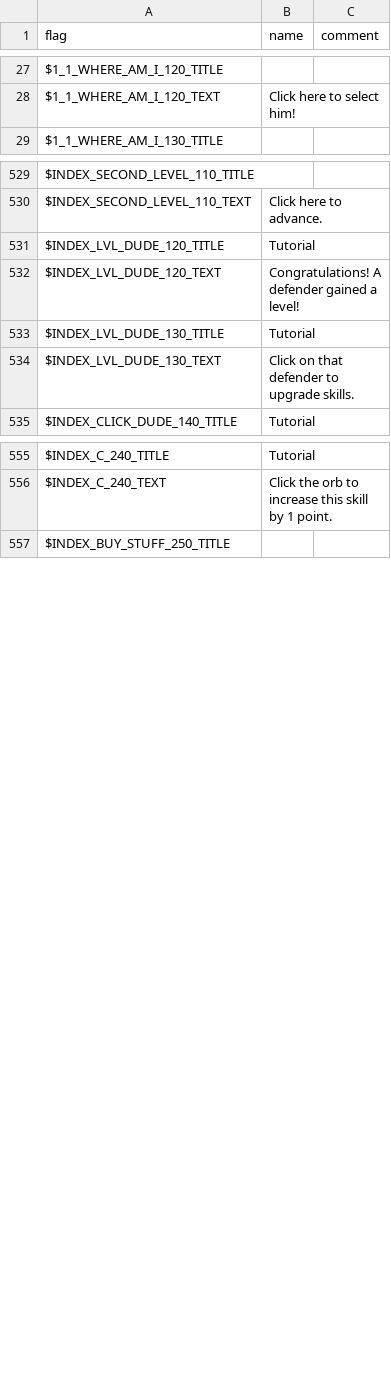
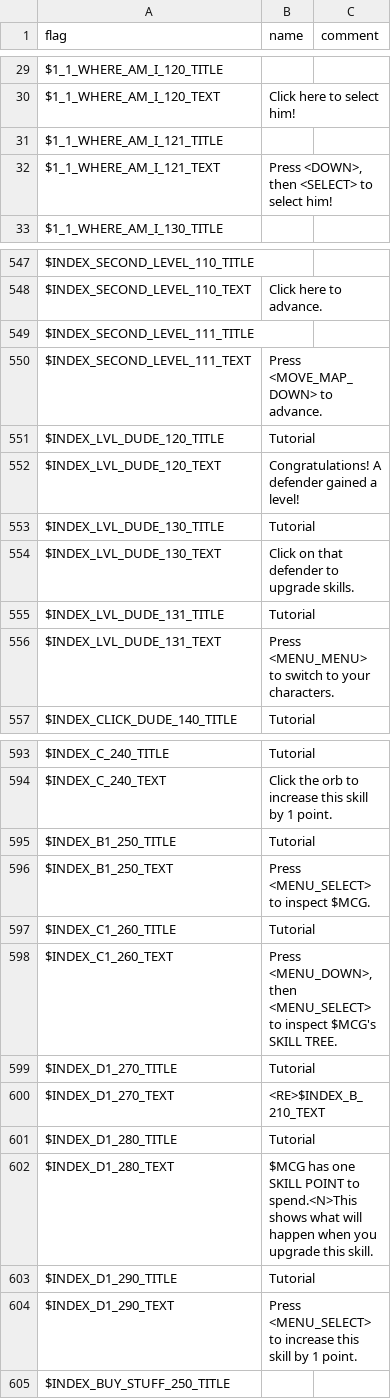
Before and after one commit to larsiusprime/defendersquest-loc, a TSV file: dq1_dx/zh-HANT/maps.tsv, drawn as a sheet; only a part is shown, gaps mark what is left out; the diff covers the shown part only; the diff names each change by its address in the sheet, - before the commit and + after, or states it on an @@ line.

```diff
--- a/dq1_dx/zh-HANT/maps.tsv
+++ b/dq1_dx/zh-HANT/maps.tsv
+row 31: $1_1_WHERE_AM_I_121_TITLE
+row 32: $1_1_WHERE_AM_I_121_TEXT | Press <DOWN>, then <SELECT> to select him!
+row 549: $INDEX_SECOND_LEVEL_111_TITLE
+row 550: $INDEX_SECOND_LEVEL_111_TEXT | Press <MOVE_MAP_DOWN> to advance.
+row 555: $INDEX_LVL_DUDE_131_TITLE | Tutorial
+row 556: $INDEX_LVL_DUDE_131_TEXT | Press <MENU_MENU> to switch to your characters.
+row 595: $INDEX_B1_250_TITLE | Tutorial
+row 596: $INDEX_B1_250_TEXT | Press <MENU_SELECT> to inspect $MCG.
+row 597: $INDEX_C1_260_TITLE | Tutorial
+row 598: $INDEX_C1_260_TEXT | Press <MENU_DOWN>, then <MENU_SELECT> to inspect $MCG's SKILL TREE.
+row 599: $INDEX_D1_270_TITLE | Tutorial
+row 600: $INDEX_D1_270_TEXT | <RE>$INDEX_B_210_TEXT
+row 601: $INDEX_D1_280_TITLE | Tutorial
+row 602: $INDEX_D1_280_TEXT | $MCG has one SKILL POINT to spend.<N>This shows what will happen when you upgrade this skill.
+row 603: $INDEX_D1_290_TITLE | Tutorial
+row 604: $INDEX_D1_290_TEXT | Press <MENU_SELECT> to increase this skill by 1 point.
```
Also changed, not shown: 32 added rows elsewhere in this file.
